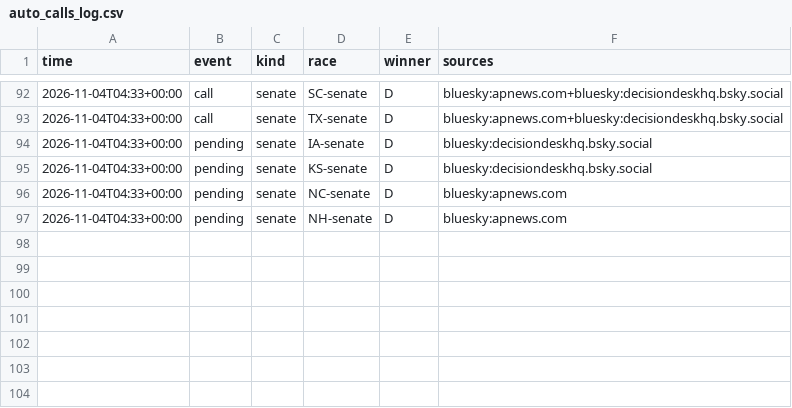
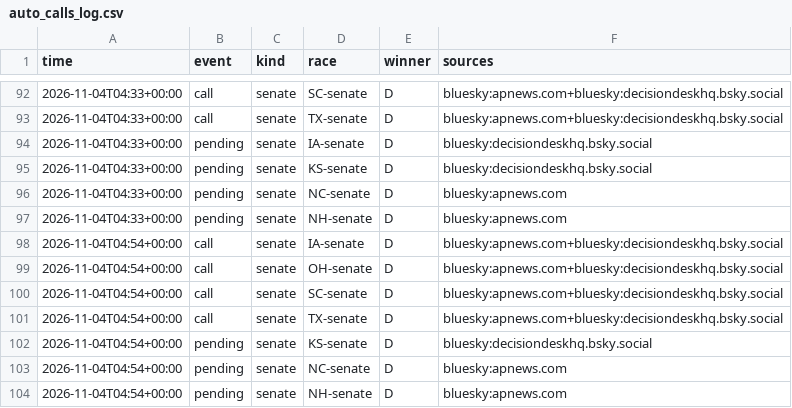
Before and after one commit to danbaer0413-cpu/election-needle, a CSV file: data/auto_calls_log.csv, drawn as a sheet; only a part is shown, gaps mark what is left out; the diff names each change by its address in the sheet, - before the commit and + after, or states it on an @@ line.

```diff
--- a/data/auto_calls_log.csv
+++ b/data/auto_calls_log.csv
+row 98: 2026-11-04T04:54+00:00 | call | senate | IA-senate | D | bluesky:apnews.com+bluesky:decisiondeskhq.bsky.social
+row 99: 2026-11-04T04:54+00:00 | call | senate | OH-senate | D | bluesky:apnews.com+bluesky:decisiondeskhq.bsky.social
+row 100: 2026-11-04T04:54+00:00 | call | senate | SC-senate | D | bluesky:apnews.com+bluesky:decisiondeskhq.bsky.social
+row 101: 2026-11-04T04:54+00:00 | call | senate | TX-senate | D | bluesky:apnews.com+bluesky:decisiondeskhq.bsky.social
+row 102: 2026-11-04T04:54+00:00 | pending | senate | KS-senate | D | bluesky:decisiondeskhq.bsky.social
+row 103: 2026-11-04T04:54+00:00 | pending | senate | NC-senate | D | bluesky:apnews.com
+row 104: 2026-11-04T04:54+00:00 | pending | senate | NH-senate | D | bluesky:apnews.com
```
Also changed, not shown: data/needle_log.csv, data/vote_dumps.csv, 6 other files.
